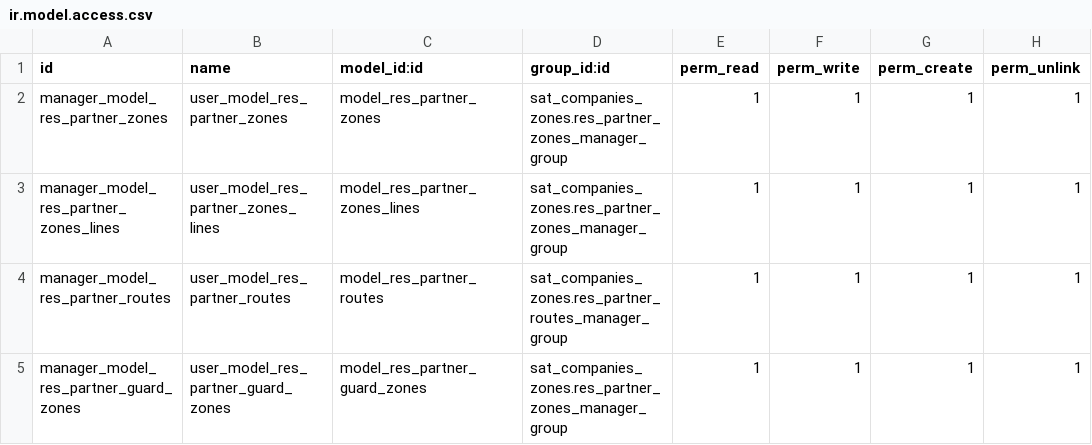
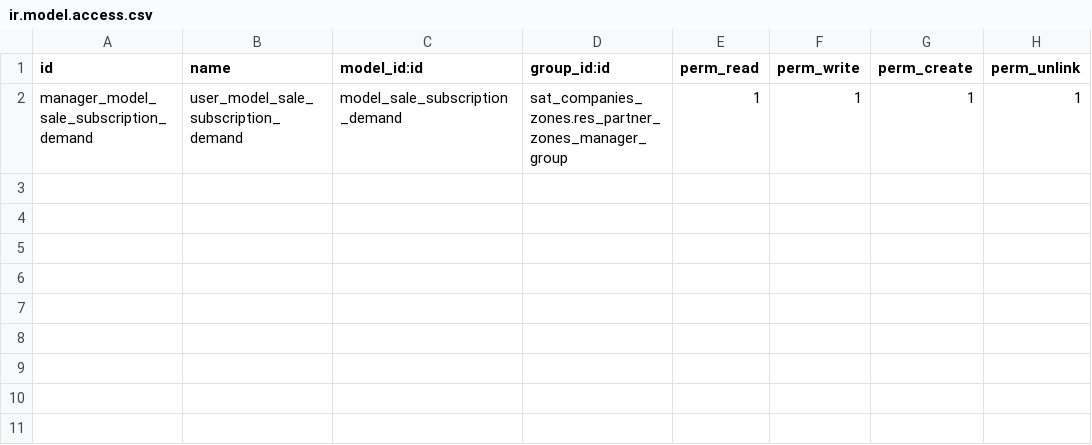
Before and after one commit to luisfpaternina/c14, a CSV file: sat_companies_sale_suscription/security/ir.model.access.csv, drawn as a sheet.

```diff
--- a/sat_companies_sale_suscription/security/ir.model.access.csv
+++ b/sat_companies_sale_suscription/security/ir.model.access.csv
@@ -1,5 +1,2 @@
 id,name,model_id:id,group_id:id,perm_read,perm_write,perm_create,perm_unlink
-manager_model_res_partner_zones,user_model_res_partner_zones,model_res_partner_zones,sat_companies_zones.res_partner_zones_manager_group,1,1,1,1
-manager_model_res_partner_zones_lines,user_model_res_partner_zones_lines,model_res_partner_zones_lines,sat_companies_zones.res_partner_zones_manager_group,1,1,1,1
-manager_model_res_partner_routes,user_model_res_partner_routes,model_res_partner_routes,sat_companies_zones.res_partner_routes_manager_group,1,1,1,1
-manager_model_res_partner_guard_zones,user_model_res_partner_guard_zones,model_res_partner_guard_zones,sat_companies_zones.res_partner_zones_manager_group,1,1,1,1
+manager_model_sale_subscription_demand,user_model_sale_subscription_demand,model_sale_subscription_demand,sat_companies_zones.res_partner_zones_manager_group,1,1,1,1
```
Also changed, not shown: 1 other file.
